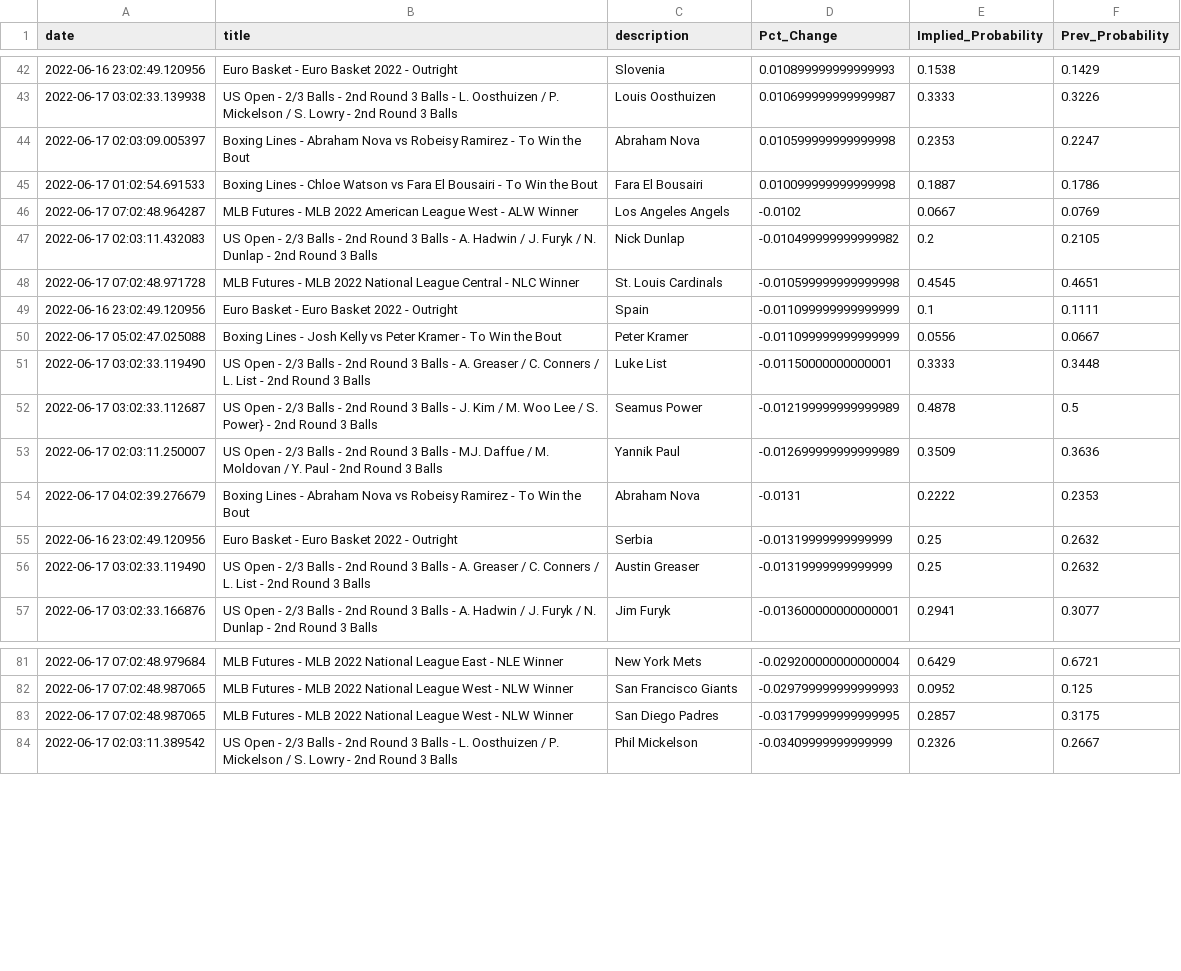
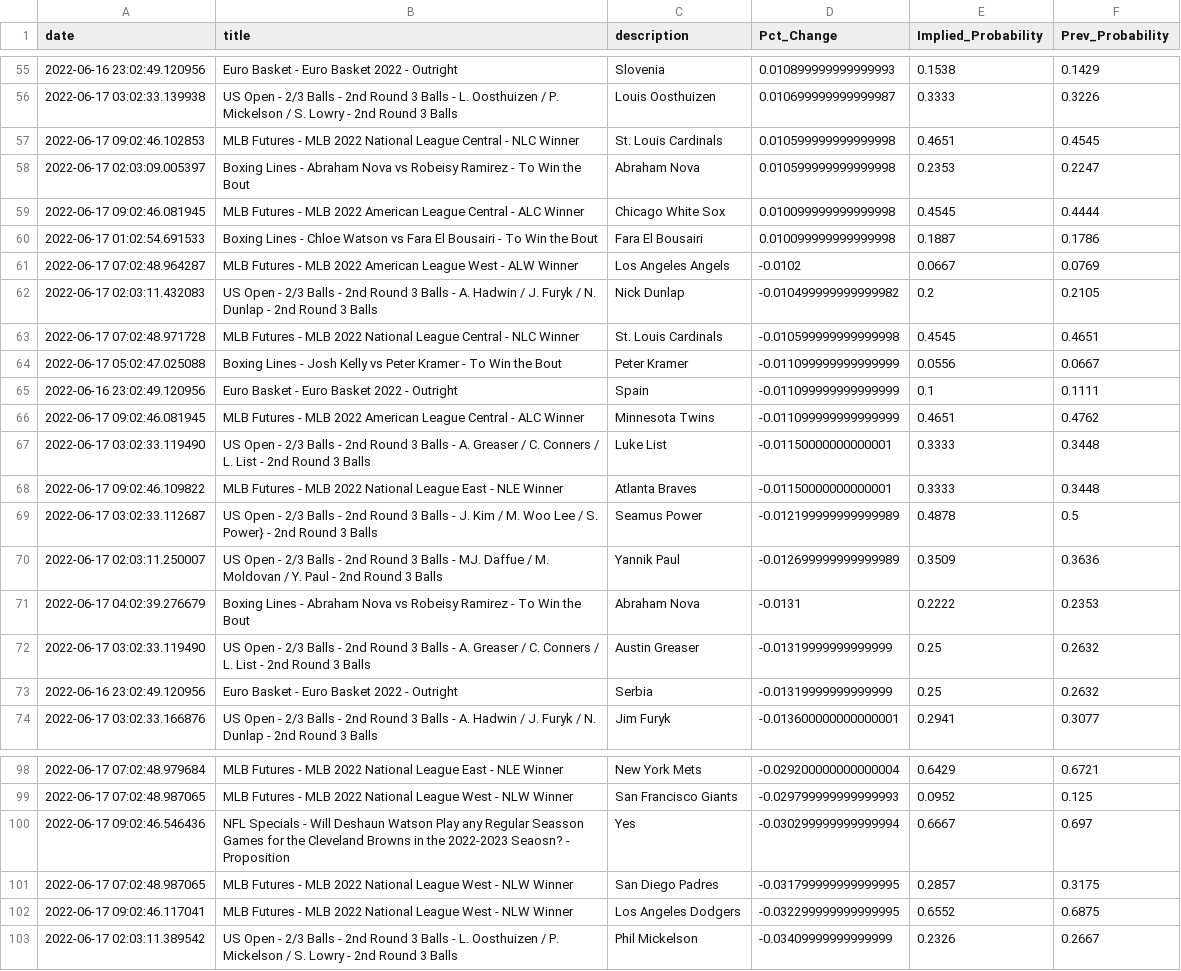
Before and after one commit to aaroncolesmith/bovada_data, a CSV file: bovada_scatter.csv, drawn as a sheet; only a part is shown, gaps mark what is left out; the diff covers the shown part only.

```diff
--- a/bovada_scatter.csv
+++ b/bovada_scatter.csv
@@ -43,3 +56,5 @@ date,title,description,Pct_Change,Implied_Probability,Prev_Probability
 2022-06-17 03:02:33.139938,US Open - 2/3 Balls - 2nd Round 3 Balls - L. Oosthuizen / P. Mickelson / S. Lowry - 2nd Round 3 Balls,Louis Oosthuizen,0.010699999999999987,0.3333,0.3226
+2022-06-17 09:02:46.102853,MLB Futures - MLB 2022 National League Central - NLC Winner,St. Louis Cardinals,0.010599999999999998,0.4651,0.4545
 2022-06-17 02:03:09.005397,Boxing Lines - Abraham Nova vs Robeisy Ramirez - To Win the Bout,Abraham Nova,0.010599999999999998,0.2353,0.2247
+2022-06-17 09:02:46.081945,MLB Futures - MLB 2022 American League Central - ALC Winner,Chicago White Sox,0.010099999999999998,0.4545,0.4444
 2022-06-17 01:02:54.691533,Boxing Lines - Chloe Watson vs Fara El Bousairi - To Win the Bout,Fara El Bousairi,0.010099999999999998,0.1887,0.1786
@@ -48,5 +63,7 @@ date,title,description,Pct_Change,Implied_Probability,Prev_Probability
 2022-06-17 07:02:48.971728,MLB Futures - MLB 2022 National League Central - NLC Winner,St. Louis Cardinals,-0.010599999999999998,0.4545,0.4651
+2022-06-17 05:02:47.025088,Boxing Lines - Josh Kelly vs Peter Kramer - To Win the Bout,Peter Kramer,-0.011099999999999999,0.0556,0.0667
 2022-06-16 23:02:49.120956,Euro Basket - Euro Basket 2022 - Outright,Spain,-0.011099999999999999,0.1,0.1111
-2022-06-17 05:02:47.025088,Boxing Lines - Josh Kelly vs Peter Kramer - To Win the Bout,Peter Kramer,-0.011099999999999999,0.0556,0.0667
+2022-06-17 09:02:46.081945,MLB Futures - MLB 2022 American League Central - ALC Winner,Minnesota Twins,-0.011099999999999999,0.4651,0.4762
 2022-06-17 03:02:33.119490,US Open - 2/3 Balls - 2nd Round 3 Balls - A. Greaser / C. Conners / L. List - 2nd Round 3 Balls,Luke List,-0.01150000000000001,0.3333,0.3448
+2022-06-17 09:02:46.109822,MLB Futures - MLB 2022 National League East - NLE Winner,Atlanta Braves,-0.01150000000000001,0.3333,0.3448
 2022-06-17 03:02:33.112687,US Open - 2/3 Balls - 2nd Round 3 Balls - J. Kim / M. Woo Lee / S. Power} - 2nd Round 3 Balls,Seamus Power,-0.012199999999999989,0.4878,0.5
@@ -54,4 +71,4 @@ date,title,description,Pct_Change,Implied_Probability,Prev_Probability
 2022-06-17 04:02:39.276679,Boxing Lines - Abraham Nova vs Robeisy Ramirez - To Win the Bout,Abraham Nova,-0.0131,0.2222,0.2353
+2022-06-17 03:02:33.119490,US Open - 2/3 Balls - 2nd Round 3 Balls - A. Greaser / C. Conners / L. List - 2nd Round 3 Balls,Austin Greaser,-0.01319999999999999,0.25,0.2632
 2022-06-16 23:02:49.120956,Euro Basket - Euro Basket 2022 - Outright,Serbia,-0.01319999999999999,0.25,0.2632
-2022-06-17 03:02:33.119490,US Open - 2/3 Balls - 2nd Round 3 Balls - A. Greaser / C. Conners / L. List - 2nd Round 3 Balls,Austin Greaser,-0.01319999999999999,0.25,0.2632
 2022-06-17 03:02:33.166876,US Open - 2/3 Balls - 2nd Round 3 Balls - A. Hadwin / J. Furyk / N. Dunlap - 2nd Round 3 Balls,Jim Furyk,-0.013600000000000001,0.2941,0.3077
@@ -82,3 +99,5 @@ date,title,description,Pct_Change,Implied_Probability,Prev_Probability
 2022-06-17 07:02:48.987065,MLB Futures - MLB 2022 National League West - NLW Winner,San Francisco Giants,-0.029799999999999993,0.0952,0.125
+2022-06-17 09:02:46.546436,NFL Specials - Will Deshaun Watson Play any Regular Seasson Games for the Cleveland Browns in the 2022-2023 Seaosn? - Proposition,Yes,-0.030299999999999994,0.6667,0.697
 2022-06-17 07:02:48.987065,MLB Futures - MLB 2022 National League West - NLW Winner,San Diego Padres,-0.031799999999999995,0.2857,0.3175
+2022-06-17 09:02:46.117041,MLB Futures - MLB 2022 National League West - NLW Winner,Los Angeles Dodgers,-0.032299999999999995,0.6552,0.6875
 2022-06-17 02:03:11.389542,US Open - 2/3 Balls - 2nd Round 3 Balls - L. Oosthuizen / P. Mickelson / S. Lowry - 2nd Round 3 Balls,Phil Mickelson,-0.03409999999999999,0.2326,0.2667
```
Also changed, not shown: 18 added rows and 5 moved rows elsewhere in this file, 1 other file.
